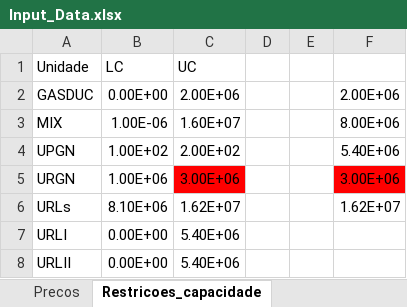
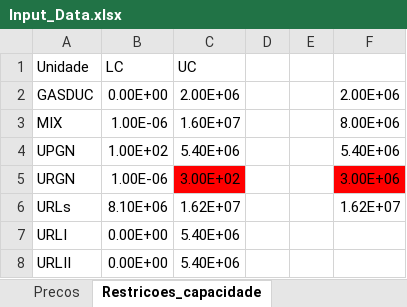
Before and after one commit to LizandroProjects/SLP_UTGCAB_v19, an Excel workbook: Input_Data.xlsx, sheet Restricoes_capacidade, drawn as a sheet; values as stored, in another font and other column widths than the file's, no borders; the diff names each change by its address in the sheet, - before the commit and + after, or states it on an @@ line.

```diff
--- a/Input_Data.xlsx (sheet Restricoes_capacidade)
+++ b/Input_Data.xlsx (sheet Restricoes_capacidade)
-C4 (UC): 2.00E+02
+C4 (UC): 5.40E+06
-B5 (LC): 1.00E+06
+B5 (LC): 1.00E-06
-C5 (UC): 3.00E+06
+C5 (UC): 3.00E+02
```
Also changed, not shown: 12 other files.
